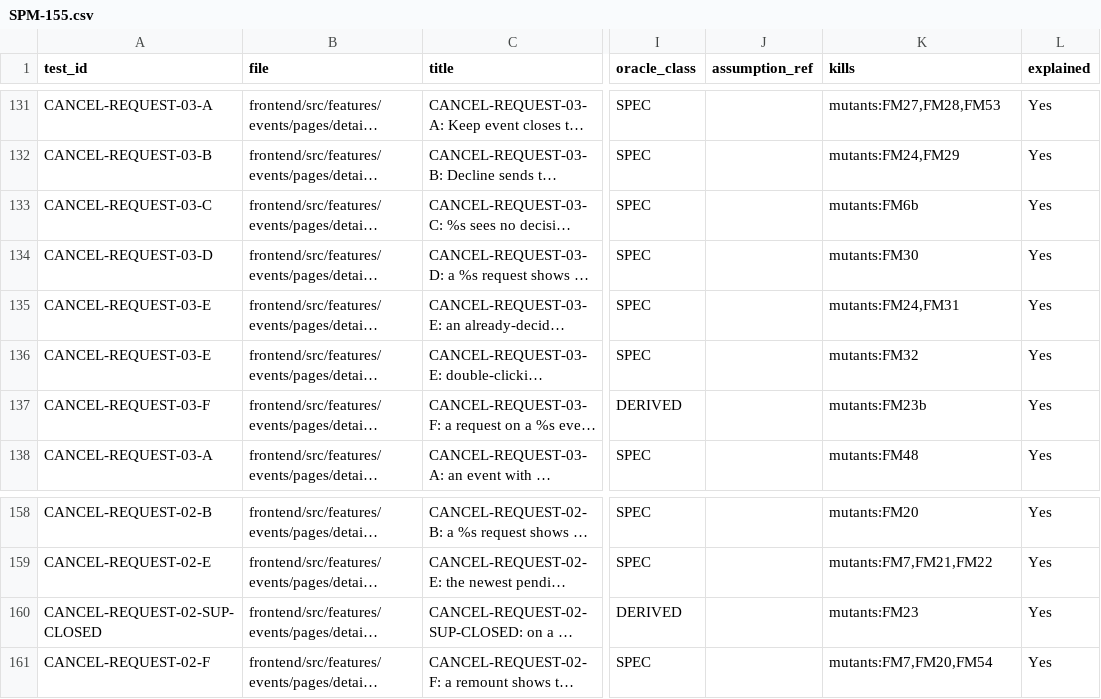
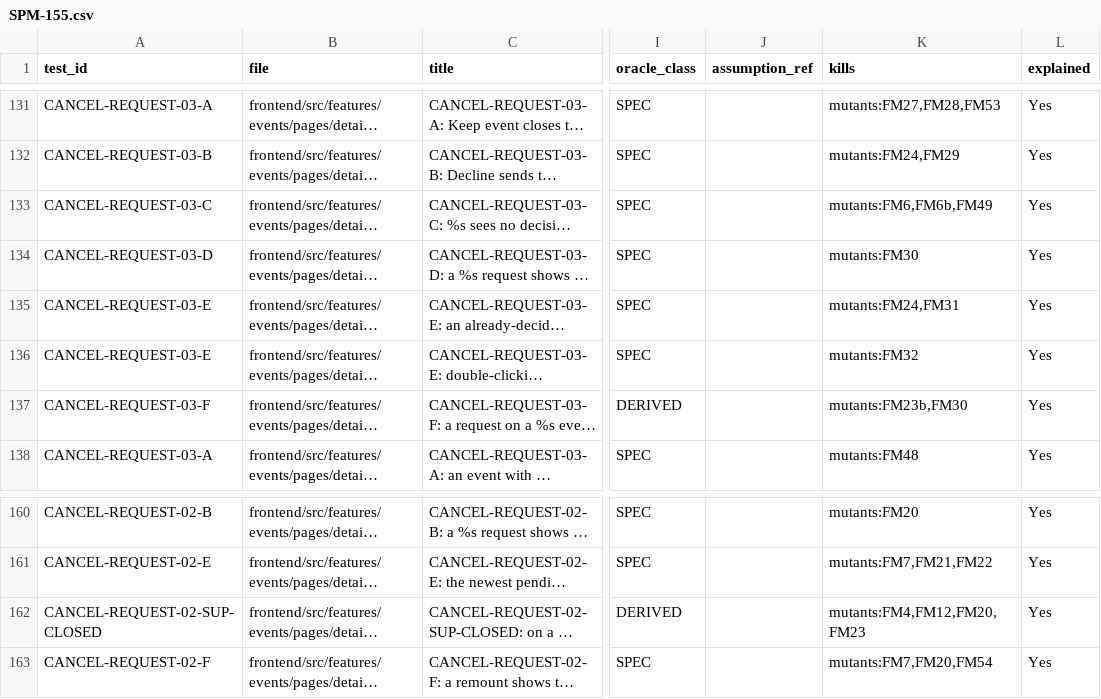
Before and after one commit to IS212-G5-T2/IS212-G5-T2, a CSV file: docs/test-cases/workflow/records/SPM-155.csv, drawn as a sheet; only a part is shown, gaps mark what is left out; long unchanged cells end in …; addresses are those after the commit; the diff covers the shown part only; the diff names each change by its address in the sheet, - before the commit and + after, or states it on an @@ line.

```diff
--- a/docs/test-cases/workflow/records/SPM-155.csv
+++ b/docs/test-cases/workflow/records/SPM-155.csv
-K133 (kills): mutants:FM6b
+K133 (kills): mutants:FM6,FM6b,FM49
-K137 (kills): mutants:FM23b
+K137 (kills): mutants:FM23b,FM30
-K162 (kills): mutants:FM23
+K162 (kills): mutants:FM4,FM12,FM20,FM23
```
Also changed, not shown: 3 added rows, 4 removed rows and 13 edited cells elsewhere in this file, 15 other files.
